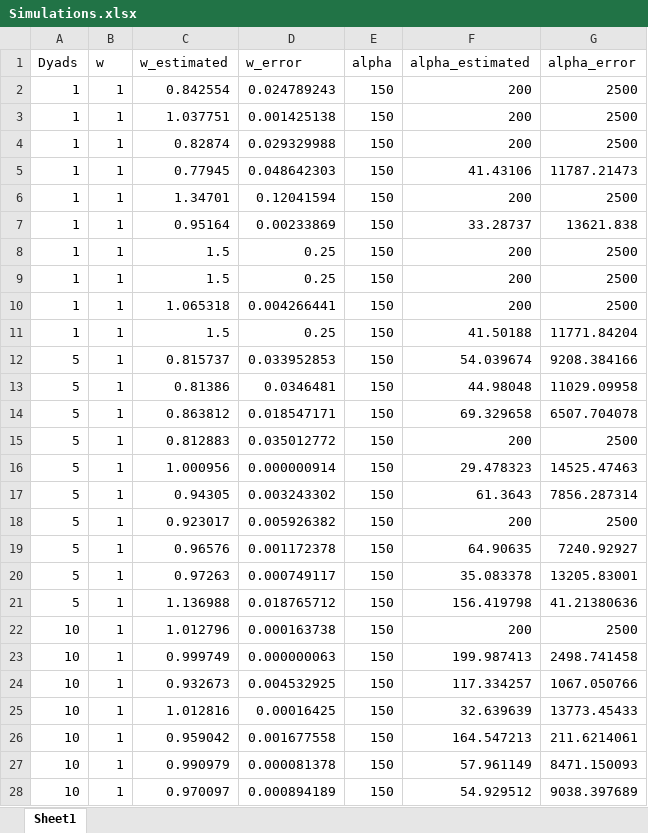
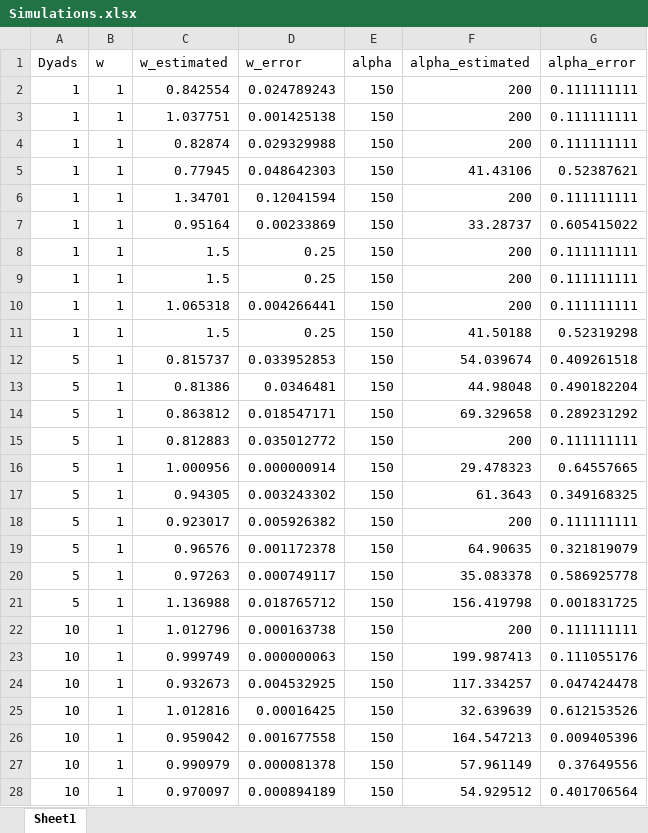
Before and after one commit to Slendercoder/DCL-DataAnalysis, an Excel workbook: Python codes/Sweeps/Simulations.xlsx, sheet Sheet1, drawn as a sheet; only a part is shown; values as stored, in another font and other column widths than the file's, no borders; the diff covers the shown part only; the diff names each change by its address in the sheet, - before the commit and + after, or states it on an @@ line.

```diff
--- a/Python codes/Sweeps/Simulations.xlsx (sheet Sheet1)
+++ b/Python codes/Sweeps/Simulations.xlsx (sheet Sheet1)
-G2:G4 (alpha_error): 2500
+G2:G4 (alpha_error): 0.111111111
-G5 (alpha_error): 11787.21473
+G5 (alpha_error): 0.52387621
-G6 (alpha_error): 2500
+G6 (alpha_error): 0.111111111
-G7 (alpha_error): 13621.838
+G7 (alpha_error): 0.605415022
-G8:G10 (alpha_error): 2500
+G8:G10 (alpha_error): 0.111111111
-G11 (alpha_error): 11771.84204
+G11 (alpha_error): 0.52319298
-G12 (alpha_error): 9208.384166
+G12 (alpha_error): 0.409261518
-G13 (alpha_error): 11029.09958
+G13 (alpha_error): 0.490182204
-G14 (alpha_error): 6507.704078
+G14 (alpha_error): 0.289231292
-G15 (alpha_error): 2500
+G15 (alpha_error): 0.111111111
-G16 (alpha_error): 14525.47463
+G16 (alpha_error): 0.64557665
-G17 (alpha_error): 7856.287314
+G17 (alpha_error): 0.349168325
-G18 (alpha_error): 2500
+G18 (alpha_error): 0.111111111
-G19 (alpha_error): 7240.92927
+G19 (alpha_error): 0.321819079
-G20 (alpha_error): 13205.83001
+G20 (alpha_error): 0.586925778
-G21 (alpha_error): 41.21380636
+G21 (alpha_error): 0.001831725
-G22 (alpha_error): 2500
+G22 (alpha_error): 0.111111111
-G23 (alpha_error): 2498.741458
+G23 (alpha_error): 0.111055176
-G24 (alpha_error): 1067.050766
+G24 (alpha_error): 0.047424478
-G25 (alpha_error): 13773.45433
+G25 (alpha_error): 0.612153526
-G26 (alpha_error): 211.6214061
+G26 (alpha_error): 0.009405396
-G27 (alpha_error): 8471.150093
+G27 (alpha_error): 0.37649556
-G28 (alpha_error): 9038.397689
+G28 (alpha_error): 0.401706564
```
Also changed, not shown: 13 edited cells elsewhere in this sheet, formulas that keep their value, 2 other files.
